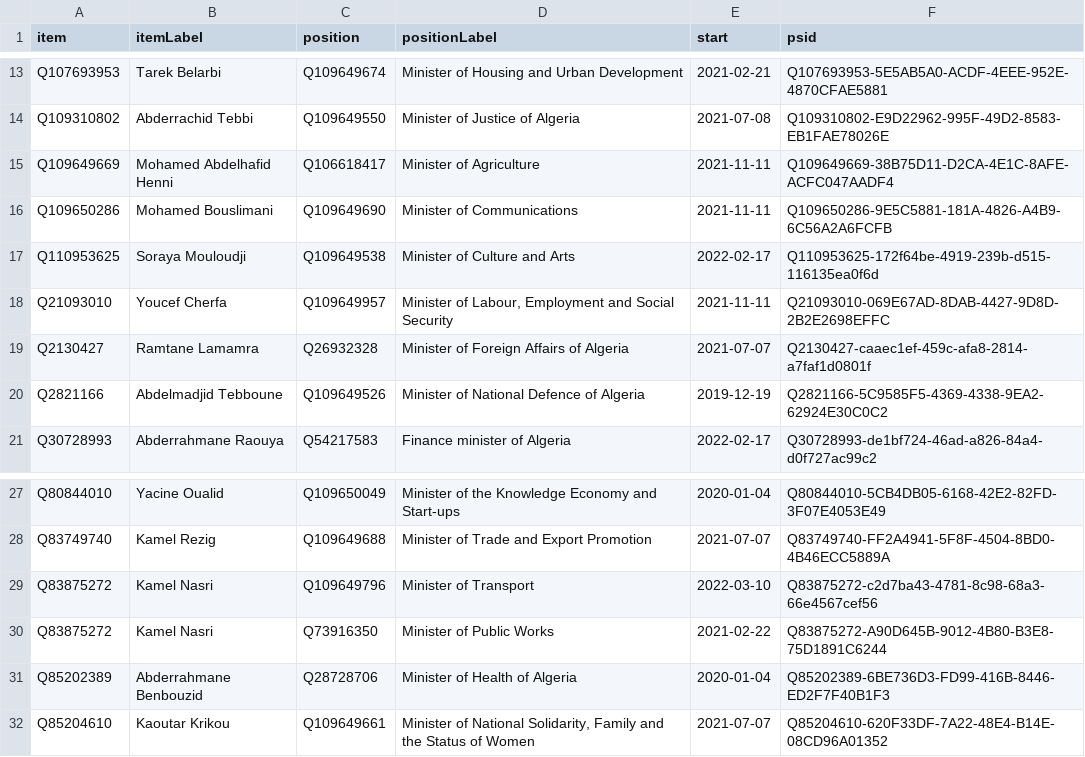
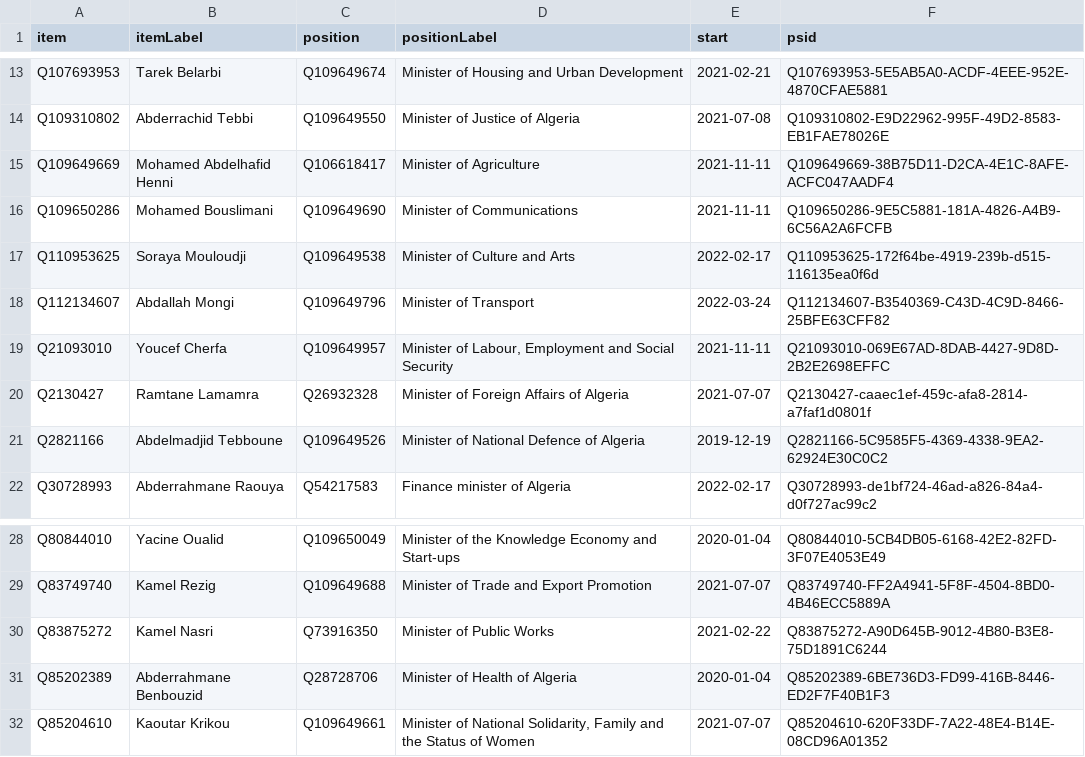
Before and after one commit to every-politician-scrapers/algeria-cabinet, a CSV file: wikidata/results/current-cabinet.csv, drawn as a sheet; only a part is shown, gaps mark what is left out; removed rows and columns are numbered as before the commit, all else as after; the diff names each change by its address in the sheet, - before the commit and + after, or states it on an @@ line.

Commit message:
Run SPARQL queries

```diff
--- a/wikidata/results/current-cabinet.csv
+++ b/wikidata/results/current-cabinet.csv
+row 18: Q112134607 | Abdallah Mongi | Q109649796 | Minister of Transport | 2022-03-24 | Q112134607-B3540369-C43D-4C9D-8466-25BFE63CFF82
-row 29: Q83875272 | Kamel Nasri | Q109649796 | Minister of Transport | 2022-03-10 | Q83875272-c2d7ba43-4781-8c98-68a3-66e4567cef56
```
